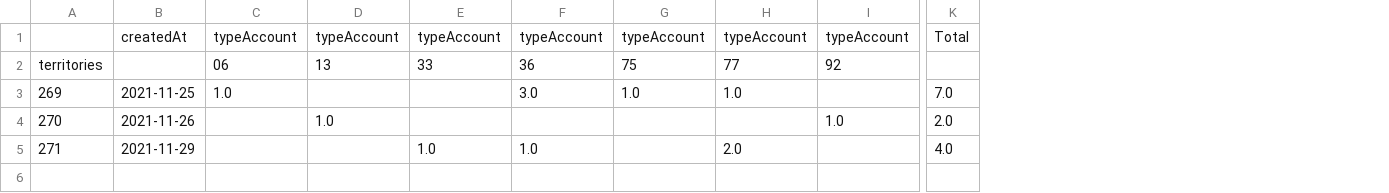
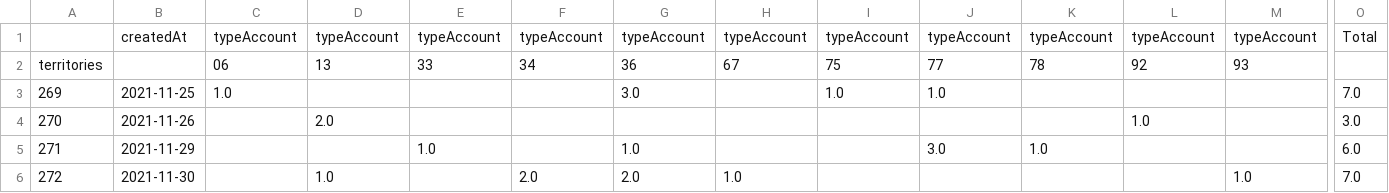
Before and after one commit to Antoine-Carre/maj_hiver_soliguide, a CSV file: pilotage màj hiver 2021/df_cpte_pro_data.csv, drawn as a sheet; only a part is shown, gaps mark what is left out; addresses are those after the commit; rows hold the shown columns only; the diff names each change by its address in the sheet, - before the commit and + after, or states it on an @@ line.

```diff
--- a/pilotage màj hiver 2021/df_cpte_pro_data.csv
+++ b/pilotage màj hiver 2021/df_cpte_pro_data.csv
+column F, rows 1-2: typeAccount | 34
+column H, rows 1-2: typeAccount | 67
+column K, rows 1-5: typeAccount | 78 |  |  | 1.0
+column M, rows 1-2: typeAccount | 93
-D4: 1.0
+D4: 2.0
-O4: 2.0
+O4: 3.0
-J5: 2.0
+J5: 3.0
-O5: 4.0
+O5: 6.0
+row 6: 272 | 2021-11-30 |  | 1.0 |  | 2.0 | 2.0 | 1.0 |  |  |  |  | 1.0 | 7.0
```
Also changed, not shown: pilotage màj hiver 2021/df_fiche_with_cpte_pro_data.csv, pilotage màj hiver 2021/df_fiches_data.csv, 2 other files.
